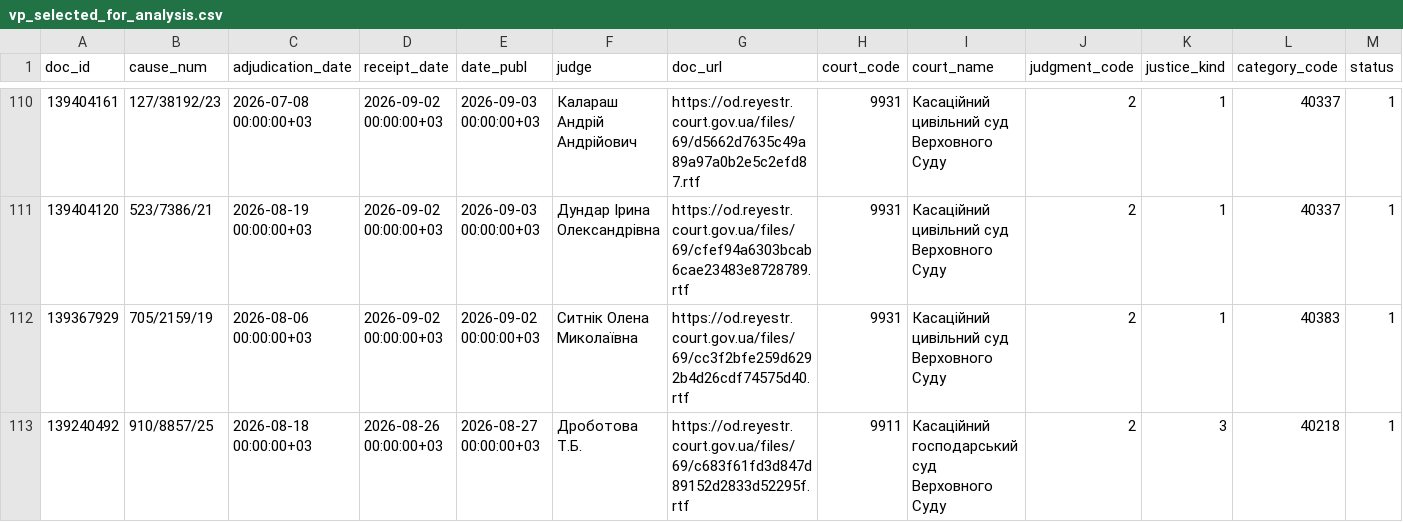
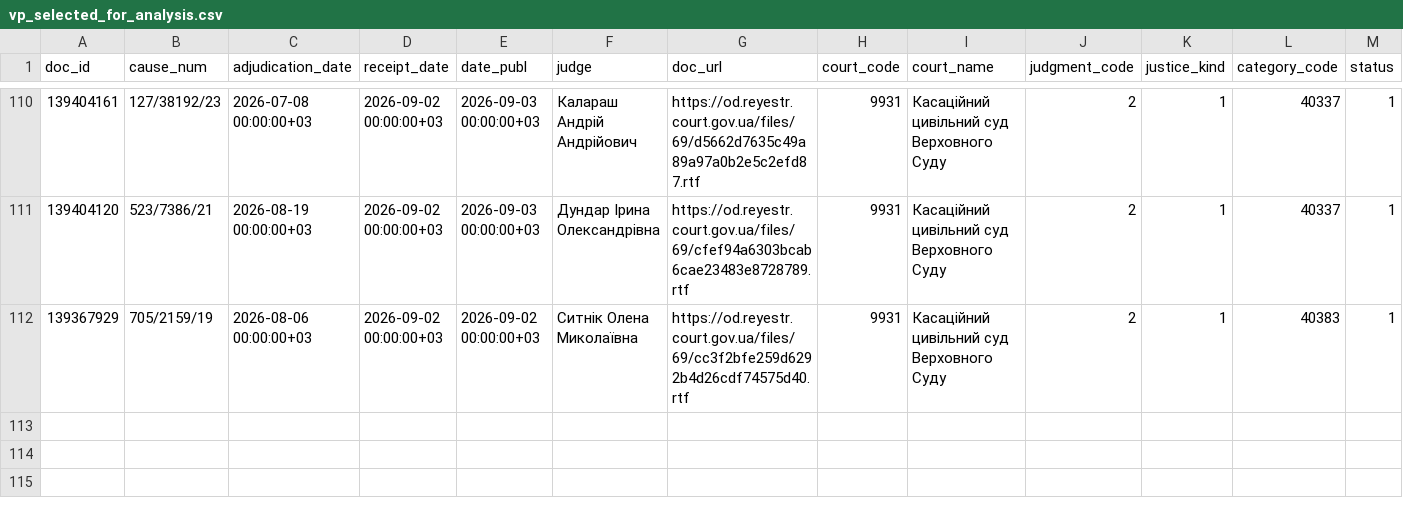
Before and after one commit to apryshchepchuk/VS-legal-digest, a CSV file: data/interim/vp_selected_for_analysis.csv, drawn as a sheet; only a part is shown, gaps mark what is left out; rows hold the shown columns only; the diff names each change by its address in the sheet, - before the commit and + after, or states it on an @@ line.

```diff
--- a/data/interim/vp_selected_for_analysis.csv
+++ b/data/interim/vp_selected_for_analysis.csv
-row 113: 139240492 | 910/8857/25 | 2026-08-18 00:00:00+03 | 2026-08-26 00:00:00+03 | 2026-08-27 00:00:00+03 | Дроботова Т.Б. | https://od.reyestr.court.gov.ua/files/69/c683f61fd3d847d89152d2833d52295f.rtf | 9911 | Касаційний господарський суд Верховного Суду | 2 | 3 | 40218 | 1
```
Also changed, not shown: data/interim/vp_candidates.csv, data/interim/vp_last7.csv, 7 other files.
